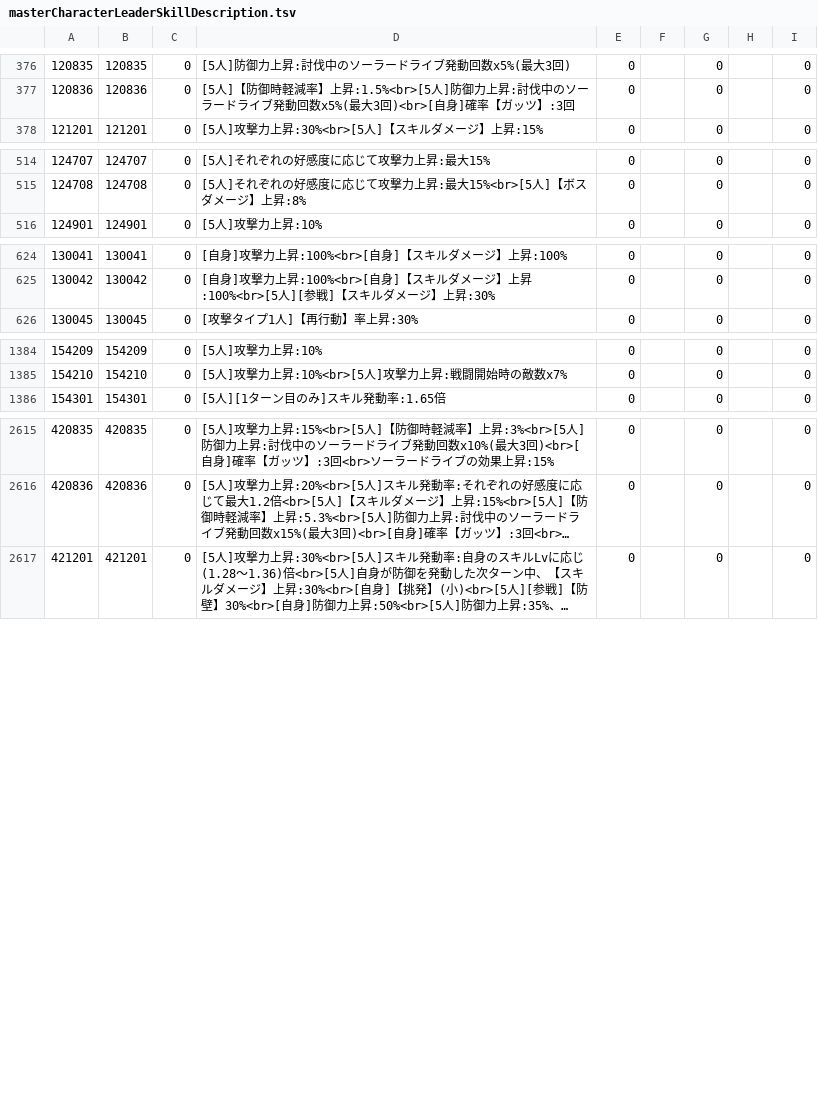
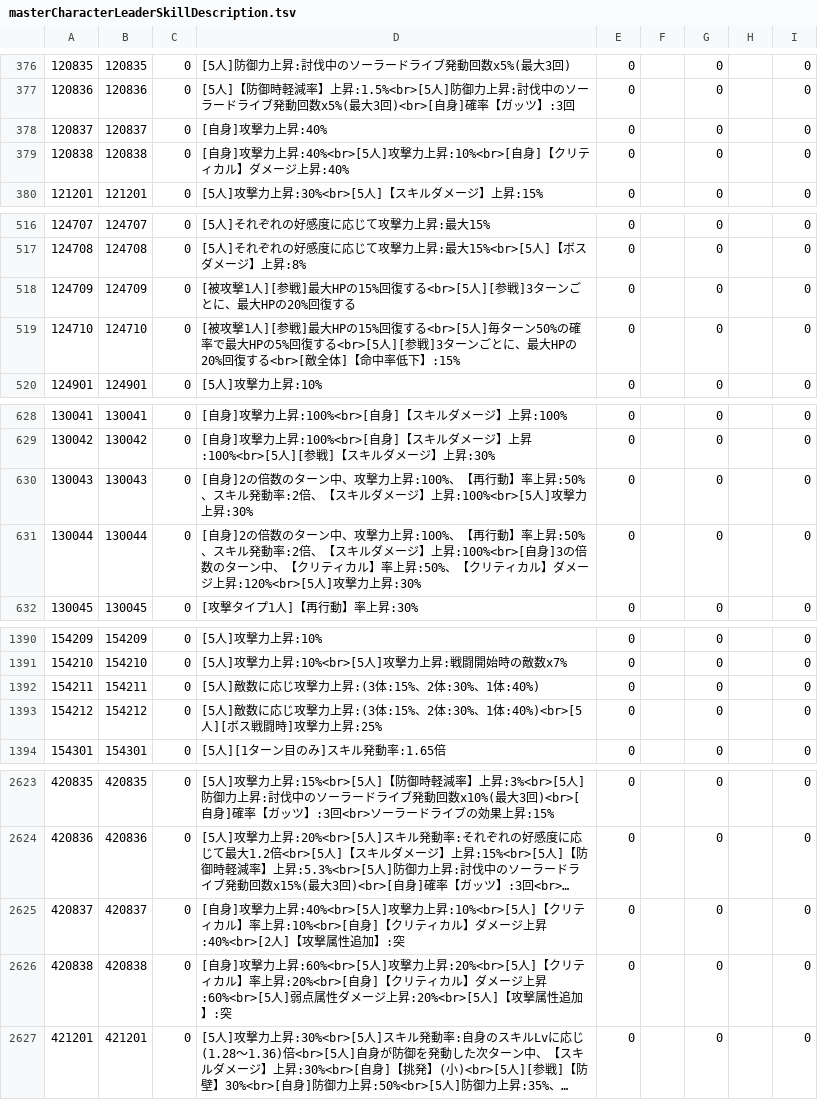
Before and after one commit to game4353/fkg_data, a TSV file: master/masterCharacterLeaderSkillDescription.tsv, drawn as a sheet; only a part is shown, gaps mark what is left out; long unchanged cells end in …; the diff covers the shown part only; the diff names each change by its address in the sheet, - before the commit and + after, or states it on an @@ line.

```diff
--- a/master/masterCharacterLeaderSkillDescription.tsv
+++ b/master/masterCharacterLeaderSkillDescription.tsv
+row 378: 120837 | 120837 | 0 | [自身]攻撃力上昇:40% | 0 |  | 0 |  | 0
+row 379: 120838 | 120838 | 0 | [自身]攻撃力上昇:40%<br>[5人]攻撃力上昇:10%<br>[自身]【クリティカル】ダメージ上昇:40% | 0 |  | 0 |  | 0
+row 518: 124709 | 124709 | 0 | [被攻撃1人][参戦]最大HPの15%回復する<br>[5人][参戦]3ターンごとに、最大HPの20%回復する | 0 |  | 0 |  | 0
+row 519: 124710 | 124710 | 0 | [被攻撃1人][参戦]最大HPの15%回復する<br>[5人]毎ターン50%の確率で最大HPの5%回復する<br>[5人][参戦]3ターンごとに、最大HPの20%回復する<br>[敵全体]【命中率低下】:15% | 0 |  | 0 |  | 0
+row 630: 130043 | 130043 | 0 | [自身]2の倍数のターン中、攻撃力上昇:100%、【再行動】率上昇:50%、スキル発動率:2倍、【スキルダメージ】上昇:100%<br>[5人]攻撃力上昇:30% | 0 |  | 0 |  | 0
+row 631: 130044 | 130044 | 0 | [自身]2の倍数のターン中、攻撃力上昇:100%、【再行動】率上昇:50%、スキル発動率:2倍、【スキルダメージ】上昇:100%<br>[自身]3の倍数のターン中、【クリティカル】率上昇:50%、【クリティカル】ダメージ上昇:120%<br>[5人]攻撃力上昇:30% | 0 |  | 0 |  | 0
+row 1392: 154211 | 154211 | 0 | [5人]敵数に応じ攻撃力上昇:(3体:15%、2体:30%、1体:40%) | 0 |  | 0 |  | 0
+row 1393: 154212 | 154212 | 0 | [5人]敵数に応じ攻撃力上昇:(3体:15%、2体:30%、1体:40%)<br>[5人][ボス戦闘時]攻撃力上昇:25% | 0 |  | 0 |  | 0
+row 2625: 420837 | 420837 | 0 | [自身]攻撃力上昇:40%<br>[5人]攻撃力上昇:10%<br>[5人]【クリティカル】率上昇:10%<br>[自身]【クリティカル】ダメージ上昇:40%<br>[2人]【攻撃属性追加】:突 | 0 |  | 0 |  | 0
+row 2626: 420838 | 420838 | 0 | [自身]攻撃力上昇:60%<br>[5人]攻撃力上昇:20%<br>[5人]【クリティカル】率上昇:20%<br>[自身]【クリティカル】ダメージ上昇:60%<br>[5人]弱点属性ダメージ上昇:20%<br>[5人]【攻撃属性追加】:突 | 0 |  | 0 |  | 0
```
Also changed, not shown: 4 added rows elsewhere in this file, master/masterCharacterEquipment.tsv, master/masterCharacterQuest.tsv, 35 other files.
